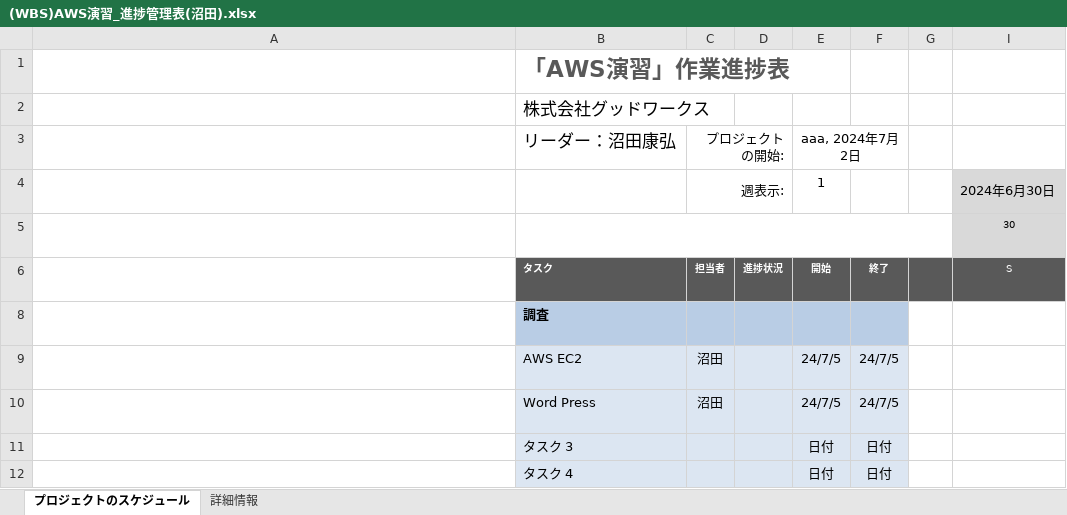
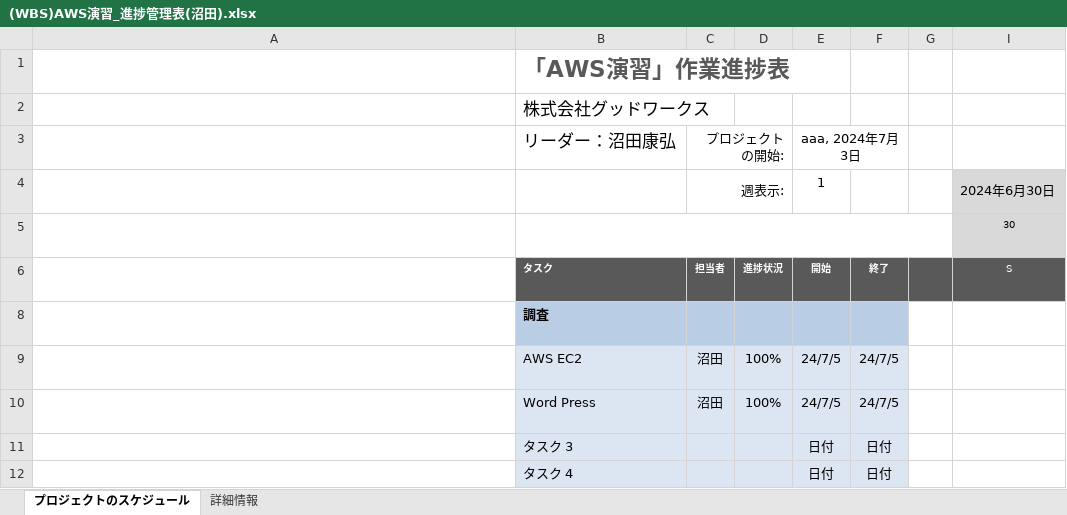
Before and after one commit to Yasuhiro-Numata/AWSTEST, an Excel workbook: (WBS)AWS演習_進捗管理表(沼田).xlsx, sheet プロジェクトのスケジュール, drawn as a sheet; only a part is shown; long unchanged cells end in …; values as stored, in another font and other column widths than the file's, no borders; conditional formats not drawn; the diff names each change by its address in the sheet, - before the commit and + after, or states it on an @@ line.

Commit message:
202407051345

```diff
--- a/(WBS)AWS演習_進捗管理表(沼田).xlsx (sheet プロジェクトのスケジュール)
+++ b/(WBS)AWS演習_進捗管理表(沼田).xlsx (sheet プロジェクトのスケジュール)
-E3: aaa, 2024年7月2日
+E3: aaa, 2024年7月3日
-D9:D10: (empty)
+D9:D10: 100%
```
